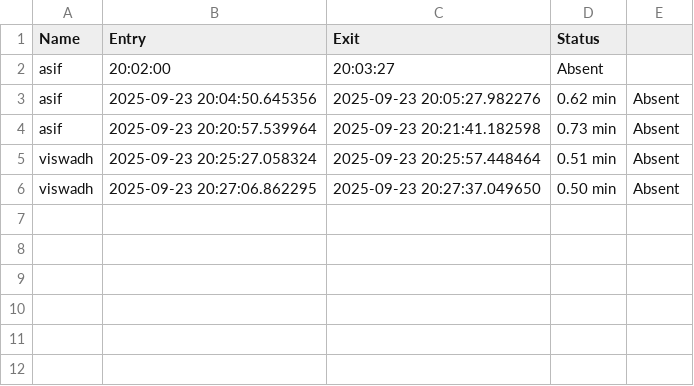
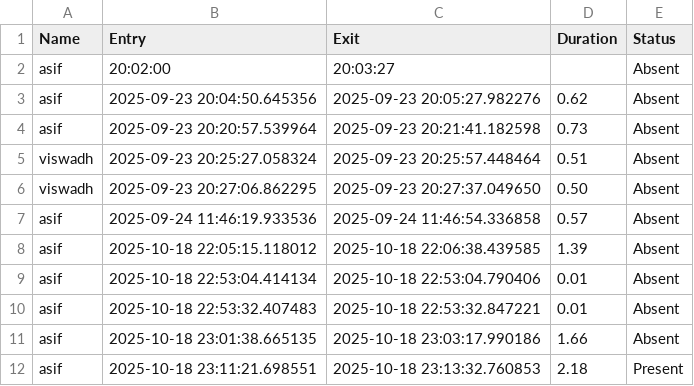
Before and after one commit to Shaikasif005/Smart-Attendance-System, a CSV file: attendance.csv, drawn as a sheet.

```diff
--- a/attendance.csv
+++ b/attendance.csv
@@ -1,6 +1,12 @@
-Name,Entry,Exit,Status
-asif,20:02:00,20:03:27,Absent
-asif,2025-09-23 20:04:50.645356,2025-09-23 20:05:27.982276,0.62 min,Absent
-asif,2025-09-23 20:20:57.539964,2025-09-23 20:21:41.182598,0.73 min,Absent
-viswadh,2025-09-23 20:25:27.058324,2025-09-23 20:25:57.448464,0.51 min,Absent
-viswadh,2025-09-23 20:27:06.862295,2025-09-23 20:27:37.049650,0.50 min,Absent
+Name,Entry,Exit,Duration,Status
+asif,20:02:00,20:03:27,,Absent
+asif,2025-09-23 20:04:50.645356,2025-09-23 20:05:27.982276,0.62 ,Absent
+asif,2025-09-23 20:20:57.539964,2025-09-23 20:21:41.182598,0.73 ,Absent
+viswadh,2025-09-23 20:25:27.058324,2025-09-23 20:25:57.448464,0.51 ,Absent
+viswadh,2025-09-23 20:27:06.862295,2025-09-23 20:27:37.049650,0.50 ,Absent
+asif,2025-09-24 11:46:19.933536,2025-09-24 11:46:54.336858,0.57 ,Absent
+asif,2025-10-18 22:05:15.118012,2025-10-18 22:06:38.439585,1.39 ,Absent
+asif,2025-10-18 22:53:04.414134,2025-10-18 22:53:04.790406,0.01 ,Absent
+asif,2025-10-18 22:53:32.407483,2025-10-18 22:53:32.847221,0.01 ,Absent
+asif,2025-10-18 23:01:38.665135,2025-10-18 23:03:17.990186,1.66 ,Absent
+asif,2025-10-18 23:11:21.698551,2025-10-18 23:13:32.760853,2.18 ,Present
```
Also changed, not shown: 2 other files.
